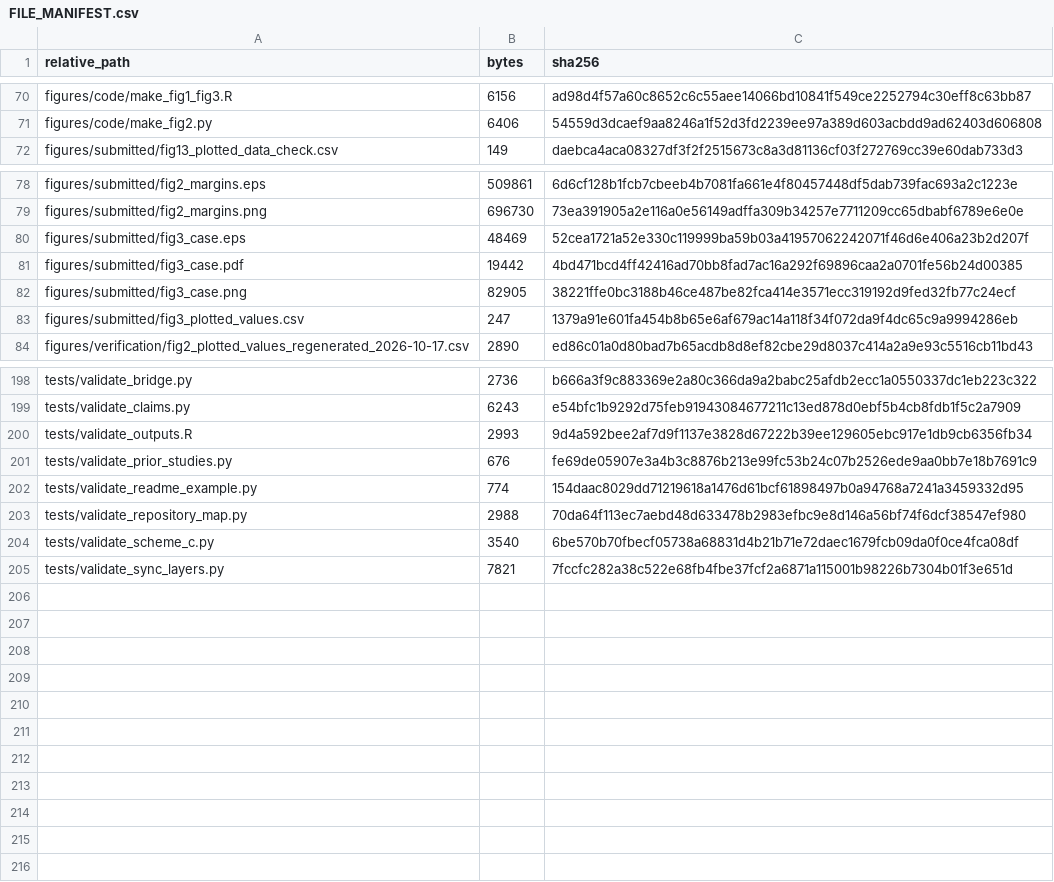
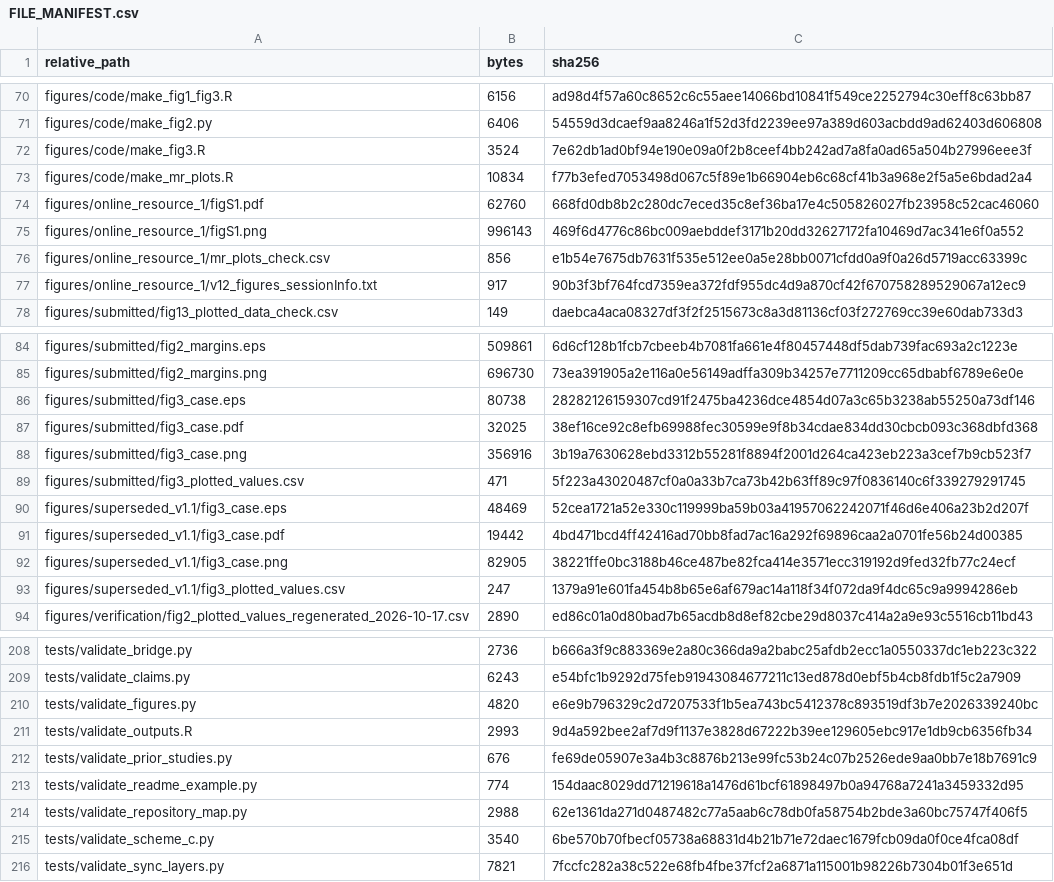
Before and after one commit to soliel332/mr-effect-scale-verification, a CSV file: FILE_MANIFEST.csv, drawn as a sheet; only a part is shown, gaps mark what is left out; the diff covers the shown part only.

Commit message:
v1.2: four-row Figure 3 and Online Resource 1 Fig. S1
- figures/code/make_fig3.R draws Figure 3 from case_study/bridge/bridge_estimates.csv (adds the post hoc bridge row);
  the three-row v1.1 figure is kept in figures/superseded_v1.1/
- figures/code/make_mr_plots.R draws Fig. S1 (scatter and leave-one-out, original vs arithmetically rescaled Tier 2)
- tests/validate_figures.py checks both figures and every leave-one-out estimate against the committed outputs; run in CI
- README, CITATION.cff, manuscript map and file manifest updated; corrected script name in repository_scale_summary_NOTE.md

```diff
--- a/FILE_MANIFEST.csv
+++ b/FILE_MANIFEST.csv
@@ -71,2 +71,8 @@ figures/code/make_fig1_fig3.R,6156,ad98d4f57a60c8652c6c55aee14066bd10841f549ce22
 figures/code/make_fig2.py,6406,54559d3dcaef9aa8246a1f52d3fd2239ee97a389d603acbdd9ad62403d606808
+figures/code/make_fig3.R,3524,7e62db1ad0bf94e190e09a0f2b8ceef4bb242ad7a8fa0ad65a504b27996eee3f
+figures/code/make_mr_plots.R,10834,f77b3efed7053498d067c5f89e1b66904eb6c68cf41b3a968e2f5a5e6bdad2a4
+figures/online_resource_1/figS1.pdf,62760,668fd0db8b2c280dc7eced35c8ef36ba17e4c505826027fb23958c52cac46060
+figures/online_resource_1/figS1.png,996143,469f6d4776c86bc009aebddef3171b20dd32627172fa10469d7ac341e6f0a552
+figures/online_resource_1/mr_plots_check.csv,856,e1b54e7675db7631f535e512ee0a5e28bb0071cfdd0a9f0a26d5719acc63399c
+figures/online_resource_1/v12_figures_sessionInfo.txt,917,90b3f3bf764fcd7359ea372fdf955dc4d9a870cf42f670758289529067a12ec9
 figures/submitted/fig13_plotted_data_check.csv,149,daebca4aca08327df3f2f2515673c8a3d81136cf03f272769cc39e60dab733d3
@@ -79,6 +85,10 @@ figures/submitted/fig2_margins.eps,509861,6d6cf128b1fcb7cbeeb4b7081fa661e4f80457
 figures/submitted/fig2_margins.png,696730,73ea391905a2e116a0e56149adffa309b34257e7711209cc65dbabf6789e6e0e
-figures/submitted/fig3_case.eps,48469,52cea1721a52e330c119999ba59b03a41957062242071f46d6e406a23b2d207f
-figures/submitted/fig3_case.pdf,19442,4bd471bcd4ff42416ad70bb8fad7ac16a292f69896caa2a0701fe56b24d00385
-figures/submitted/fig3_case.png,82905,38221ffe0bc3188b46ce487be82fca414e3571ecc319192d9fed32fb77c24ecf
-figures/submitted/fig3_plotted_values.csv,247,1379a91e601fa454b8b65e6af679ac14a118f34f072da9f4dc65c9a9994286eb
+figures/submitted/fig3_case.eps,80738,28282126159307cd91f2475ba4236dce4854d07a3c65b3238ab55250a73df146
+figures/submitted/fig3_case.pdf,32025,38ef16ce92c8efb69988fec30599e9f8b34cdae834dd30cbcb093c368dbfd368
+figures/submitted/fig3_case.png,356916,3b19a7630628ebd3312b55281f8894f2001d264ca423eb223a3cef7b9cb523f7
+figures/submitted/fig3_plotted_values.csv,471,5f223a43020487cf0a0a33b7ca73b42b63ff89c97f0836140c6f339279291745
+figures/superseded_v1.1/fig3_case.eps,48469,52cea1721a52e330c119999ba59b03a41957062242071f46d6e406a23b2d207f
+figures/superseded_v1.1/fig3_case.pdf,19442,4bd471bcd4ff42416ad70bb8fad7ac16a292f69896caa2a0701fe56b24d00385
+figures/superseded_v1.1/fig3_case.png,82905,38221ffe0bc3188b46ce487be82fca414e3571ecc319192d9fed32fb77c24ecf
+figures/superseded_v1.1/fig3_plotted_values.csv,247,1379a91e601fa454b8b65e6af679ac14a118f34f072da9f4dc65c9a9994286eb
 figures/verification/fig2_plotted_values_regenerated_2026-10-17.csv,2890,ed86c01a0d80bad7b65acdb8d8ef82cbe29d8037c414a2a9e93c5516cb11bd43
@@ -199,2 +209,3 @@ tests/validate_bridge.py,2736,b666a3f9c883369e2a80c366da9a2babc25afdb2ecc1a05503
 tests/validate_claims.py,6243,e54bfc1b9292d75feb91943084677211c13ed878d0ebf5b4cb8fdb1f5c2a7909
+tests/validate_figures.py,4820,e6e9b796329c2d7207533f1b5ea743bc5412378c893519df3b7e2026339240bc
 tests/validate_outputs.R,2993,9d4a592bee2af7d9f1137e3828d67222b39ee129605ebc917e1db9cb6356fb34
@@ -202,3 +213,3 @@ tests/validate_prior_studies.py,676,fe69de05907e3a4b3c8876b213e99fc53b24c07b2526
 tests/validate_readme_example.py,774,154daac8029dd71219618a1476d61bcf61898497b0a94768a7241a3459332d95
-tests/validate_repository_map.py,2988,70da64f113ec7aebd48d633478b2983efbc9e8d146a56bf74f6dcf38547ef980
+tests/validate_repository_map.py,2988,62e1361da271d0487482c77a5aab6c78db0fa58754b2bde3a60bc75747f406f5
 tests/validate_scheme_c.py,3540,6be570b70fbecf05738a68831d4b21b71e72daec1679fcb09da0f0ce4fca08df
```
Also changed, not shown: 11 edited cells elsewhere in this file, MANUSCRIPT_TO_REPOSITORY_MAP.csv, SESSION_RECORD_REDACTION.csv, 20 other files.
